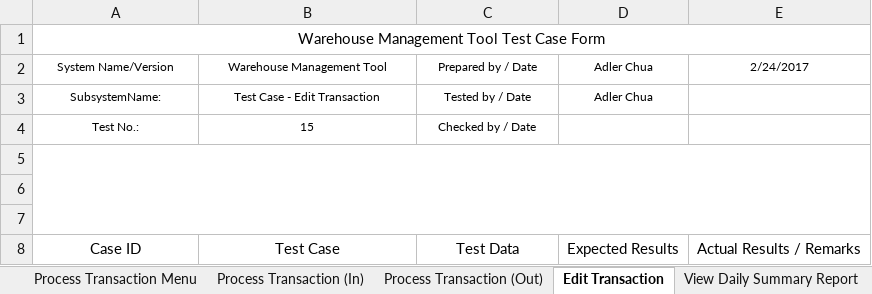
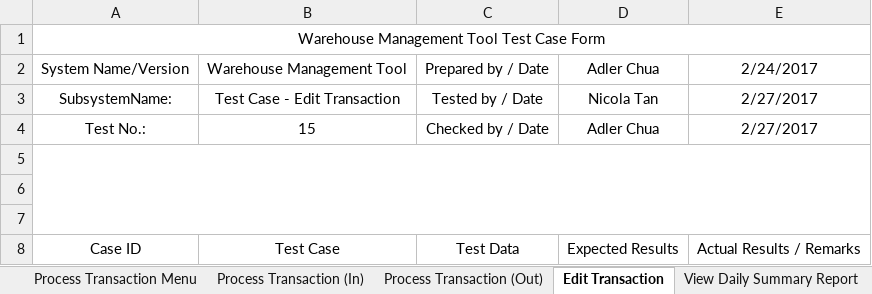
Before and after one commit to placidlife/CSCI_222_C6, an Excel workbook: 1. documents/Testers/UserAcceptanceTest.xlsx, sheet Edit Transaction, drawn as a sheet; only a part is shown; values as stored, in another font and other column widths than the file's, no borders; the diff names each change by its address in the sheet, - before the commit and + after, or states it on an @@ line.

```diff
--- a/1. documents/Testers/UserAcceptanceTest.xlsx (sheet Edit Transaction)
+++ b/1. documents/Testers/UserAcceptanceTest.xlsx (sheet Edit Transaction)
@@ A2:E2 text size: larger @@
@@ A3:D3 text size: larger @@
-D3: Adler Chua
+D3: Nicola Tan
-E3:E4: (empty)
+E3:E4: 2/27/2017
@@ A4:C4 text size: larger @@
-D4: (empty)
+D4: Adler Chua
```
Also changed, not shown: sheet Process Transaction Menu, sheet Remove Stock, sheet View Weekly Summary Report, sheet View Daily Summary Report, sheet View Yearly Summary Report, sheet View Monthly Summary Report, 12 more sheets.
